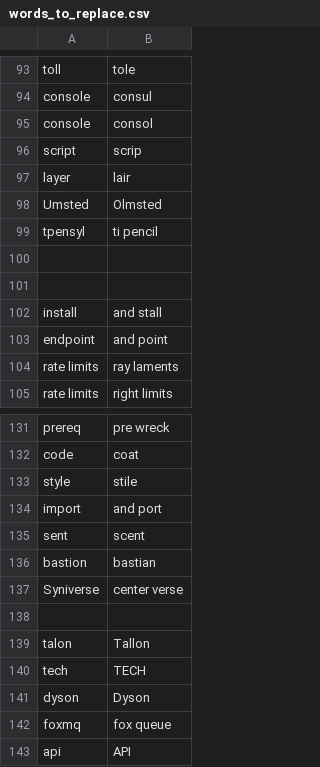
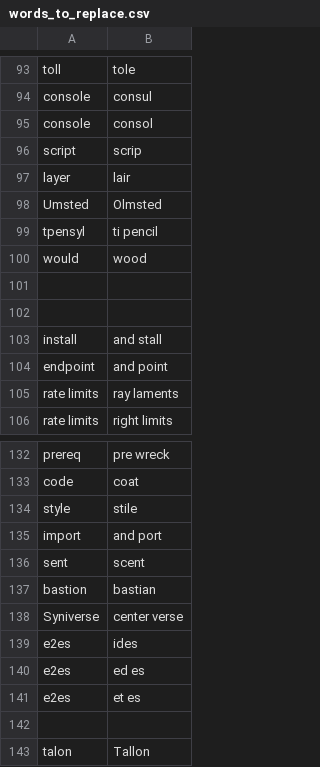
Before and after one commit to tpensyl/knausj_talon, a CSV file: settings/words_to_replace.csv, drawn as a sheet; only a part is shown, gaps mark what is left out; the shorter side is filled out with more unchanged rows.

```diff
--- a/settings/words_to_replace.csv
+++ b/settings/words_to_replace.csv
@@ -99,2 +99,3 @@ Umsted,Olmsted
 tpensyl,ti pencil
+would,wood
 
@@ -137,2 +138,5 @@ bastion,bastian
 Syniverse,center verse
+e2es,ides
+e2es,ed es
+e2es,et es
 
```
Also changed, not shown: core/app_switcher/app_name_overrides.linux.csv, 6 other files.
